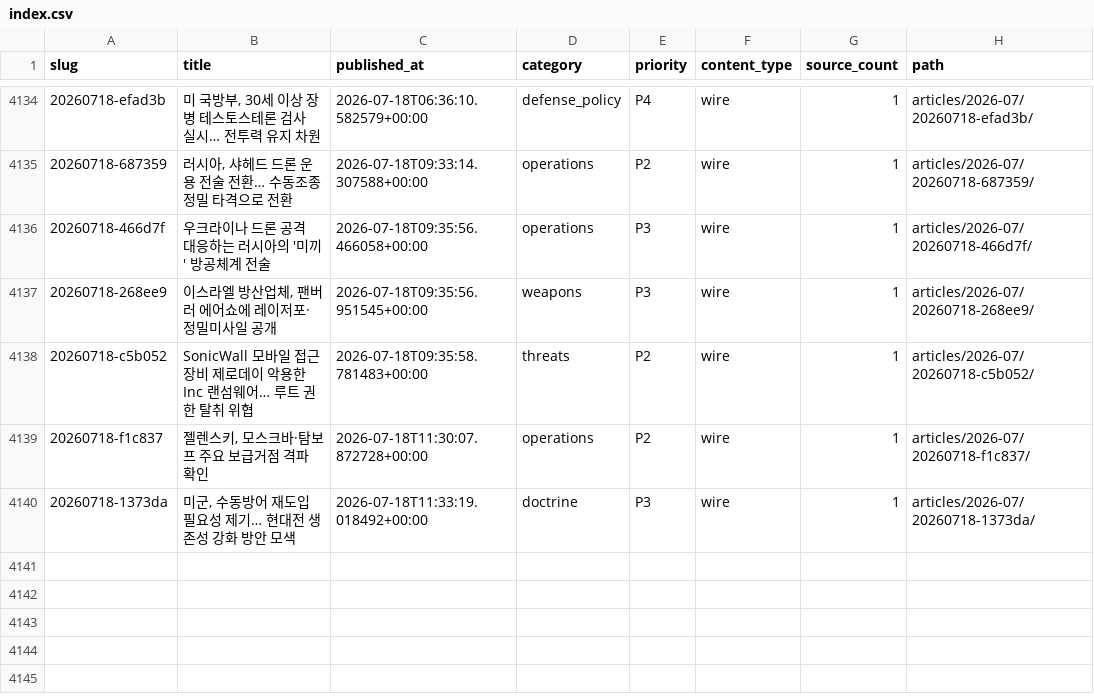
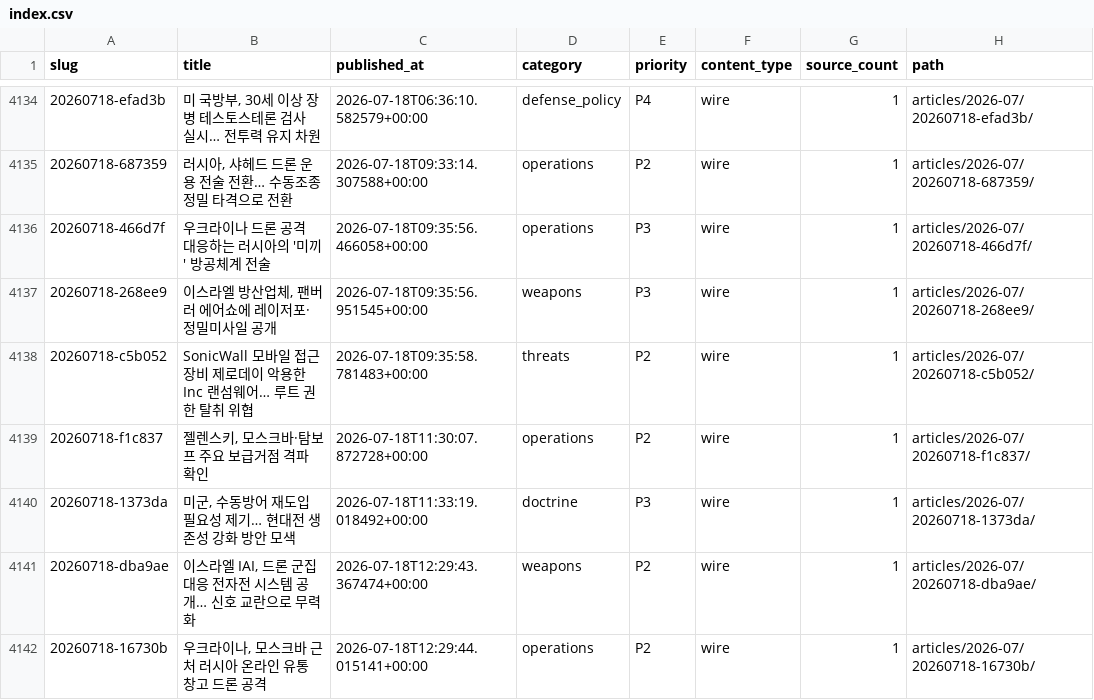
Before and after one commit to CombatSociety/data, a CSV file: index.csv, drawn as a sheet; only a part is shown, gaps mark what is left out.

Commit message:
mirror: 4141 articles + 75 briefs @ 2026-07-18 22:15 KST

```diff
--- a/index.csv
+++ b/index.csv
@@ -4140 +4140,3 @@ slug,title,published_at,category,priority,content_type,source_count,path
 20260718-1373da,"미군, 수동방어 재도입 필요성 제기… 현대전 생존성 강화 방안 모색",2026-07-18T11:33:19.018492+00:00,doctrine,P3,wire,1,articles/2026-07/20260718-1373da/
+20260718-dba9ae,"이스라엘 IAI, 드론 군집 대응 전자전 시스템 공개… 신호 교란으로 무력화",2026-07-18T12:29:43.367474+00:00,weapons,P2,wire,1,articles/2026-07/20260718-dba9ae/
+20260718-16730b,"우크라이나, 모스크바 근처 러시아 온라인 유통 창고 드론 공격",2026-07-18T12:29:44.015141+00:00,operations,P2,wire,1,articles/2026-07/20260718-16730b/
```
Also changed, not shown: 8 other files.
